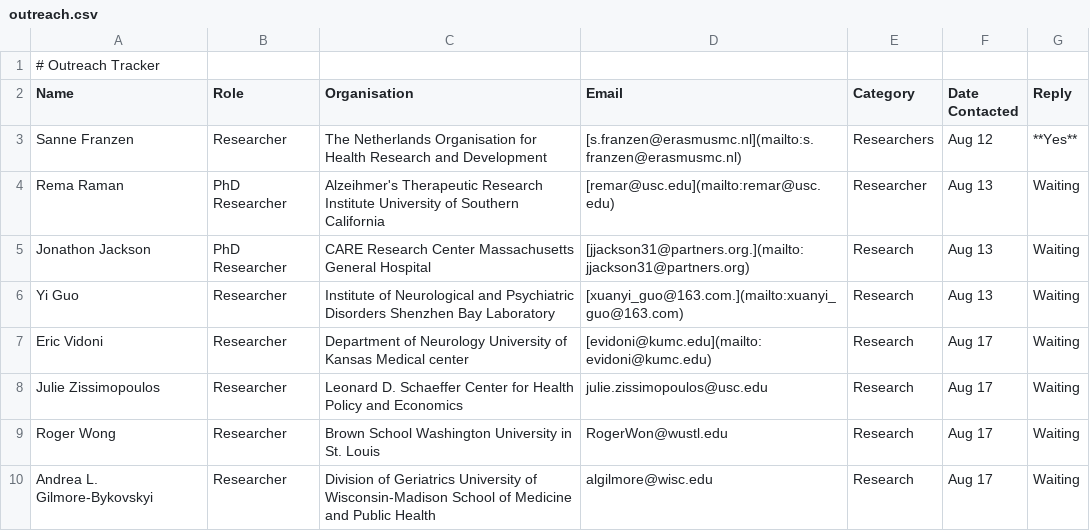
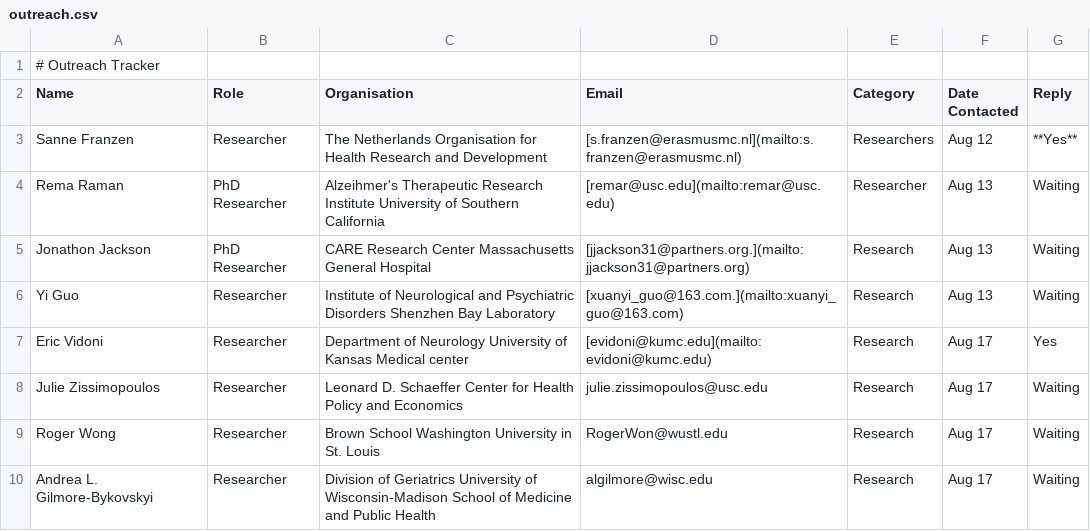
Before and after one commit to rlin009/alzheimers-access, a CSV file: docs/outreach.csv, drawn as a sheet; only a part is shown; the diff covers the shown part only.

```diff
--- a/docs/outreach.csv
+++ b/docs/outreach.csv
@@ -6,3 +6,3 @@ Jonathon Jackson, PhD Researcher, CARE Research Center Massachusetts General Hos
 Yi Guo,   Researcher, Institute of Neurological and Psychiatric Disorders Shenzhen Bay Laboratory, [xuanyi_guo@163.com.](mailto:xuanyi_guo@163.com),  Research,  Aug 13, Waiting
-Eric Vidoni, Researcher, Department of Neurology University of Kansas Medical center, [evidoni@kumc.edu](mailto:evidoni@kumc.edu), Research, Aug 17, Waiting
+Eric Vidoni, Researcher, Department of Neurology University of Kansas Medical center, [evidoni@kumc.edu](mailto:evidoni@kumc.edu), Research, Aug 17, Yes
 Julie Zissimopoulos, Researcher, Leonard D. Schaeffer Center for Health Policy and Economics, julie.zissimopoulos@usc.edu, Research, Aug 17, Waiting
```
Also changed, not shown: 27 added rows and 3 edited cells elsewhere in this file.
